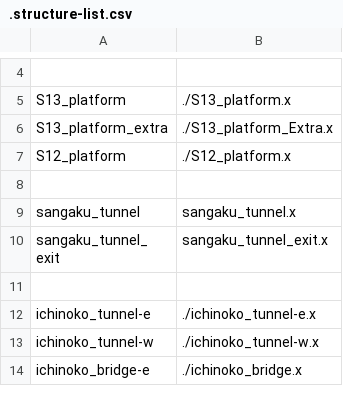
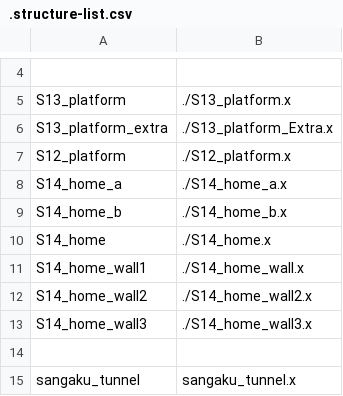
Before and after one commit to akashiyaki01c/BveKobeCitySubway, a CSV file: U-Line/Structure/.structure-list.csv, drawn as a sheet; only a part is shown, gaps mark what is left out; the shorter side is filled out with more unchanged rows; the diff names each change by its address in the sheet, - before the commit and + after, or states it on an @@ line.

```diff
--- a/U-Line/Structure/.structure-list.csv
+++ b/U-Line/Structure/.structure-list.csv
+row 8: S14_home_a | ./S14_home_a.x
+row 9: S14_home_b | ./S14_home_b.x
+row 10: S14_home | ./S14_home.x
+row 11: S14_home_wall1 | ./S14_home_wall.x
+row 12: S14_home_wall2 | ./S14_home_wall2.x
+row 13: S14_home_wall3 | ./S14_home_wall3.x
```
Also changed, not shown: 1 other file.
